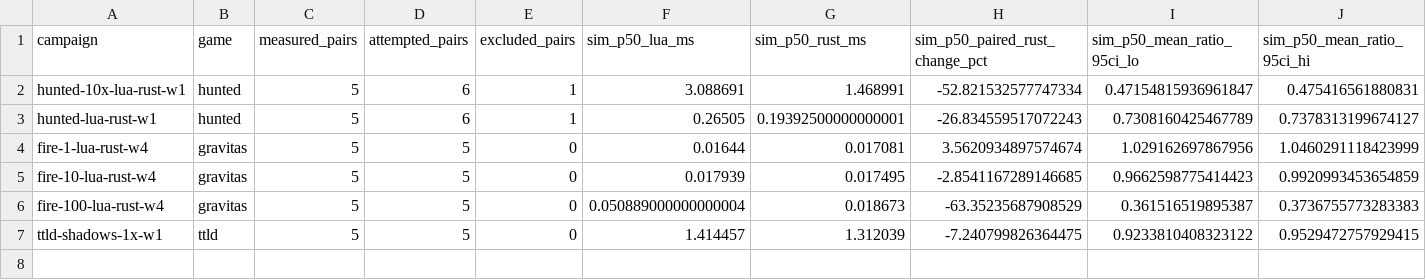
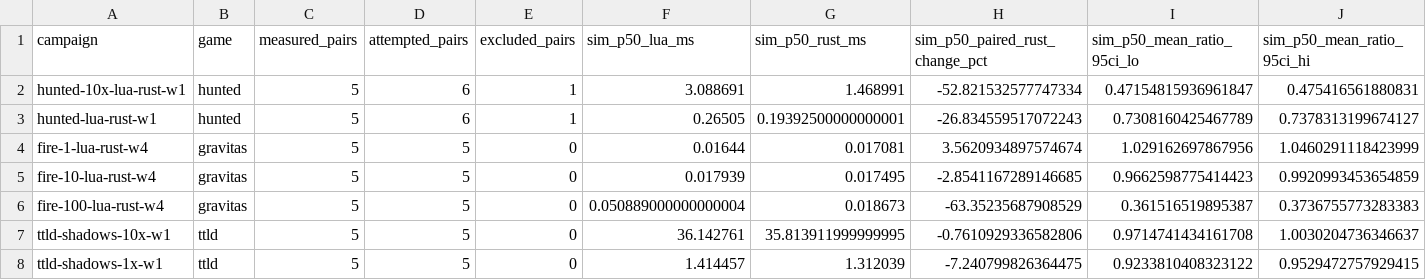
Before and after one commit to gajop/springcabal-dev, a CSV file: docs/benchmarks/2026-10-26/current/language.csv, drawn as a sheet; only a part is shown; rows hold the shown columns only; the diff names each change by its address in the sheet, - before the commit and + after, or states it on an @@ line.

Commit message:
Update benchmark progress and distinguish verified fixes from pending comparisons

```diff
--- a/docs/benchmarks/2026-10-26/current/language.csv
+++ b/docs/benchmarks/2026-10-26/current/language.csv
+row 7: ttld-shadows-10x-w1 | ttld | 5 | 5 | 0 | 36.142761 | 35.813911999999995 | -0.7610929336582806 | 0.9714741434161708 | 1.0030204736346637
```
Also changed, not shown: 29 other files.
